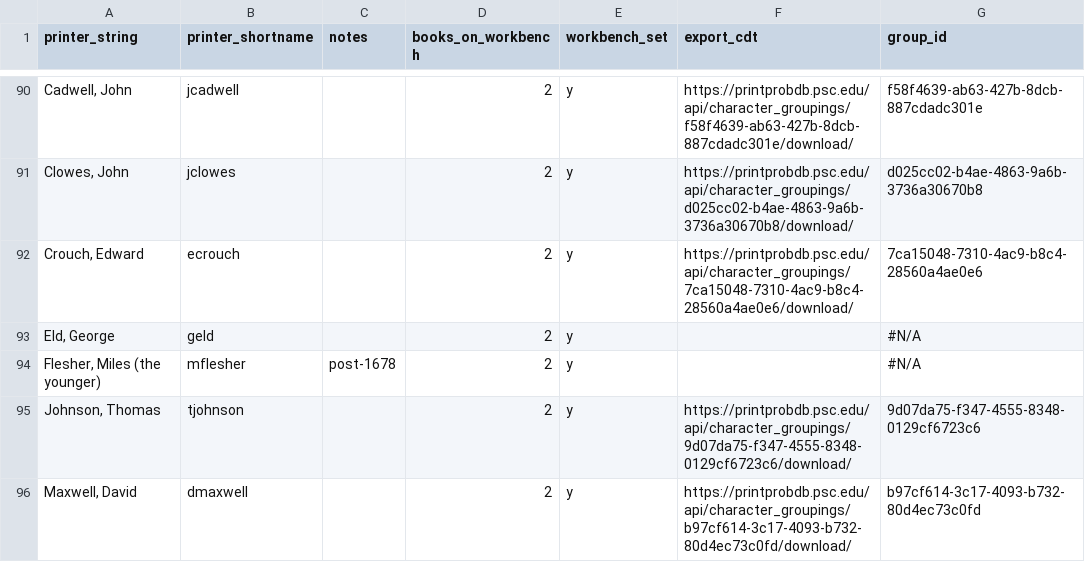
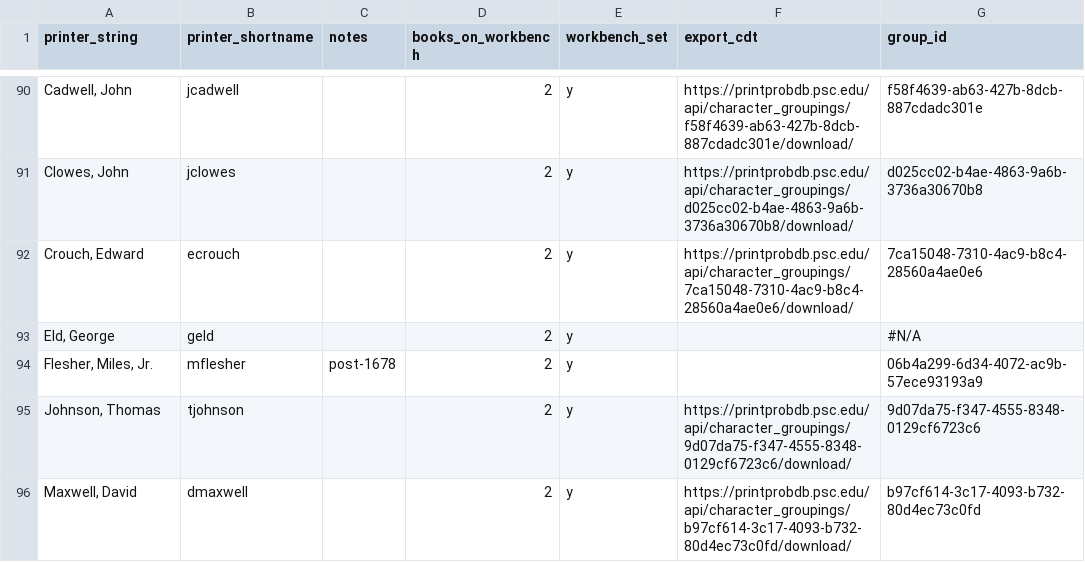
Before and after one commit to printprobability/cdt, a CSV file: dldt_data/cdt_printers.csv, drawn as a sheet; only a part is shown, gaps mark what is left out; the diff names each change by its address in the sheet, - before the commit and + after, or states it on an @@ line.

```diff
--- a/dldt_data/cdt_printers.csv
+++ b/dldt_data/cdt_printers.csv
-A94 (printer_string): Flesher, Miles (the younger)
+A94 (printer_string): Flesher, Miles, Jr.
-G94 (group_id): #N/A
+G94 (group_id): 06b4a299-6d34-4072-ac9b-57ece93193a9
```
Also changed, not shown: 2 other files.
